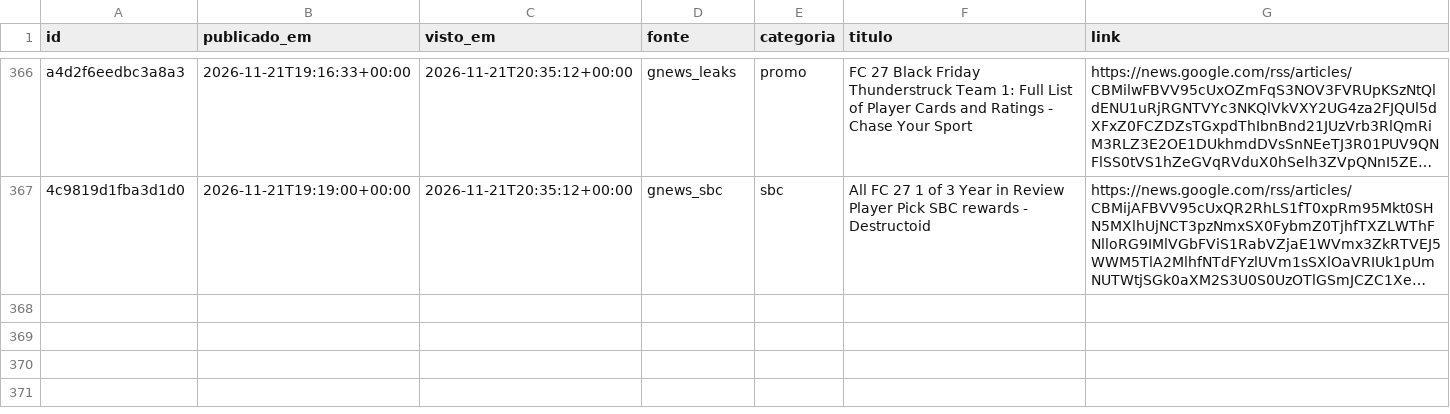
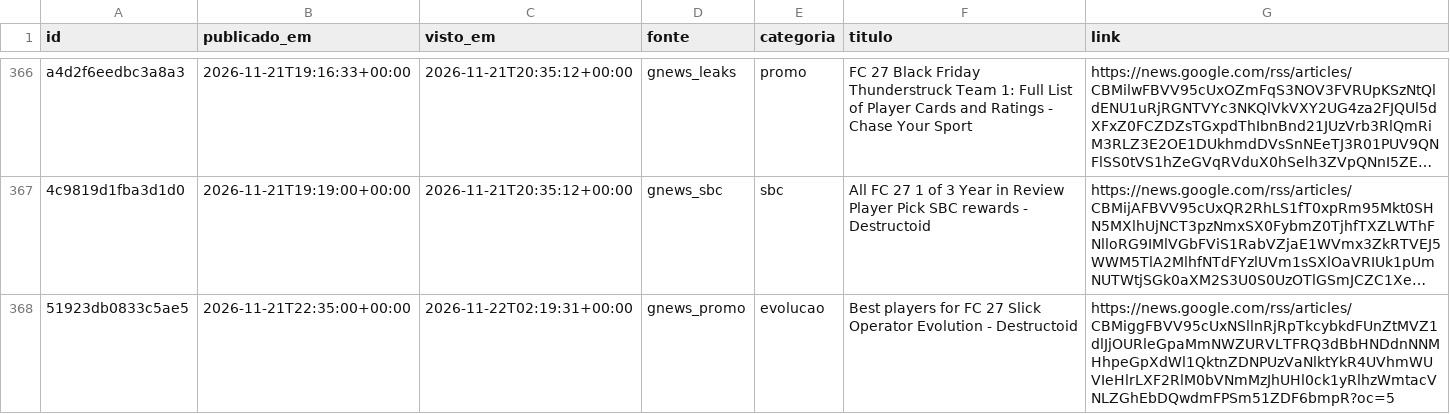
Before and after one commit to berna2001/fut-trading, a CSV file: noticias.csv, drawn as a sheet; only a part is shown, gaps mark what is left out; long unchanged cells end in …; the diff names each change by its address in the sheet, - before the commit and + after, or states it on an @@ line.

```diff
--- a/noticias.csv
+++ b/noticias.csv
+row 368: 51923db0833c5ae5 | 2026-11-21T22:35:00+00:00 | 2026-11-22T02:19:31+00:00 | gnews_promo | evolucao | Best players for FC 27 Slick Operator Evolution - Destructoid | https://news.google.com/rss/articles/CBMiggFBVV95cUxNSllnRjRpTkcybkdFUnZtMVZ1dlJjOURleGpaMmNWZURVLTFRQ3dBbHNDdnNNMHhpeGpXdWl1QktnZDNPUzVaNlktYkR4UVhmWUVIeHlrLXF2RlM0bVNmMzJhUHl0ck1yRlhzWmtacVNLZGhEbDQwdmFPSm51ZDF6bmpR?oc=5
```
